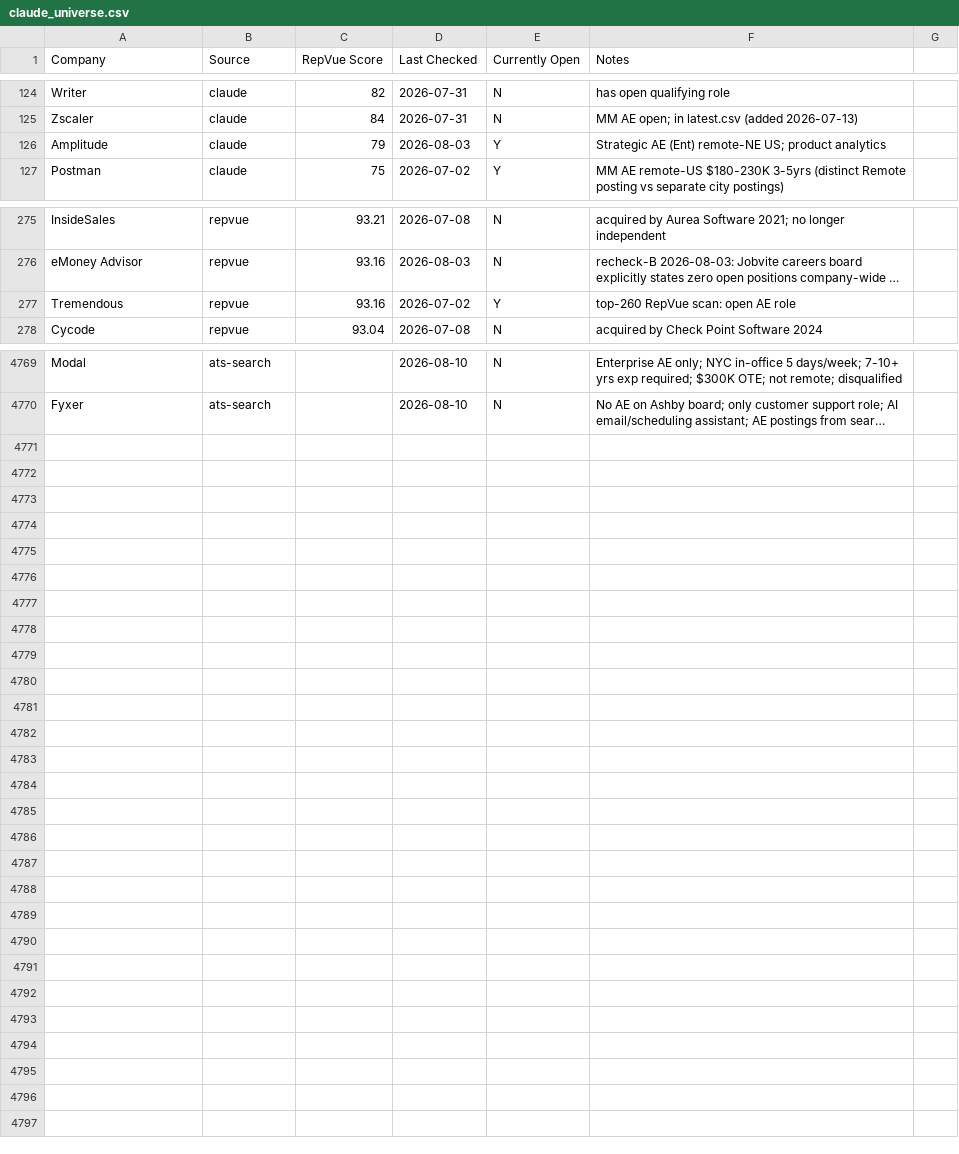
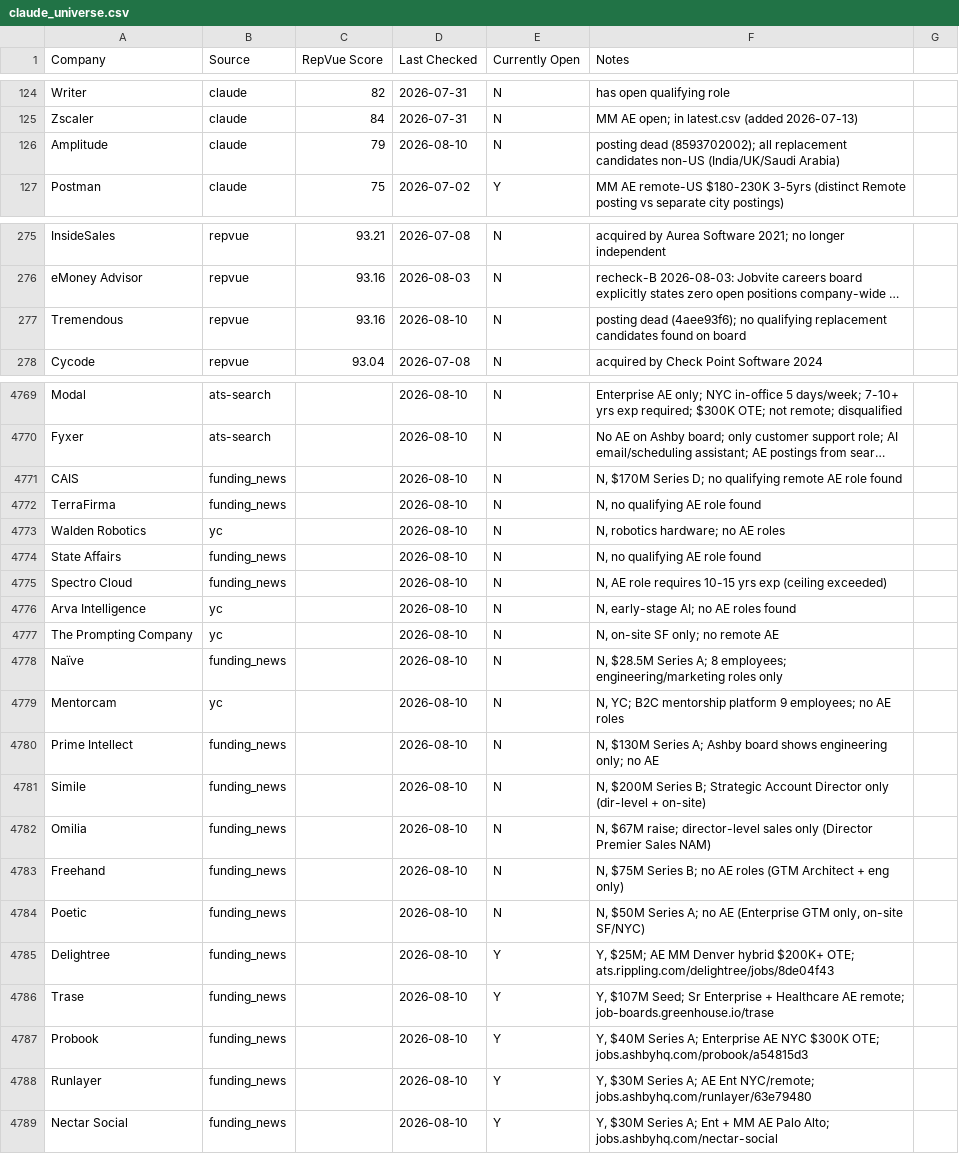
Before and after one commit to eric-hastie/remote-ae-job-hunt, a CSV file: data/claude_universe.csv, drawn as a sheet; only a part is shown, gaps mark what is left out; long unchanged cells end in …; the diff names each change by its address in the sheet, - before the commit and + after, or states it on an @@ line.

```diff
--- a/data/claude_universe.csv
+++ b/data/claude_universe.csv
-D126 (Last Checked): 2026-08-03
+D126 (Last Checked): 2026-08-10
-E126 (Currently Open): Y
+E126 (Currently Open): N
-F126 (Notes): Strategic AE (Ent) remote-NE US; product analytics
+F126 (Notes): posting dead (8593702002); all replacement candidates non-US (India/UK/Saudi Arabia)
-D277 (Last Checked): 2026-07-02
+D277 (Last Checked): 2026-08-10
-E277 (Currently Open): Y
+E277 (Currently Open): N
-F277 (Notes): top-260 RepVue scan: open AE role
+F277 (Notes): posting dead (4aee93f6); no qualifying replacement candidates found on board
+row 4771: CAIS | funding_news |  | 2026-08-10 | N | N, $170M Series D; no qualifying remote AE role found
+row 4772: TerraFirma | funding_news |  | 2026-08-10 | N | N, no qualifying AE role found
+row 4773: Walden Robotics | yc |  | 2026-08-10 | N | N, robotics hardware; no AE roles
+row 4774: State Affairs | funding_news |  | 2026-08-10 | N | N, no qualifying AE role found
+row 4775: Spectro Cloud | funding_news |  | 2026-08-10 | N | N, AE role requires 10-15 yrs exp (ceiling exceeded)
+row 4776: Arva Intelligence | yc |  | 2026-08-10 | N | N, early-stage AI; no AE roles found
+row 4777: The Prompting Company | yc |  | 2026-08-10 | N | N, on-site SF only; no remote AE
+row 4778: Naïve | funding_news |  | 2026-08-10 | N | N, $28.5M Series A; 8 employees; engineering/marketing roles only
+row 4779: Mentorcam | yc |  | 2026-08-10 | N | N, YC; B2C mentorship platform 9 employees; no AE roles
+row 4780: Prime Intellect | funding_news |  | 2026-08-10 | N | N, $130M Series A; Ashby board shows engineering only; no AE
+row 4781: Simile | funding_news |  | 2026-08-10 | N | N, $200M Series B; Strategic Account Director only (dir-level + on-site)
+row 4782: Omilia | funding_news |  | 2026-08-10 | N | N, $67M raise; director-level sales only (Director Premier Sales NAM)
+row 4783: Freehand | funding_news |  | 2026-08-10 | N | N, $75M Series B; no AE roles (GTM Architect + eng only)
+row 4784: Poetic | funding_news |  | 2026-08-10 | N | N, $50M Series A; no AE (Enterprise GTM only, on-site SF/NYC)
+row 4785: Delightree | funding_news |  | 2026-08-10 | Y | Y, $25M; AE MM Denver hybrid $200K+ OTE; ats.rippling.com/delightree/jobs/8de04f43
+row 4786: Trase | funding_news |  | 2026-08-10 | Y | Y, $107M Seed; Sr Enterprise + Healthcare AE remote; job-boards.greenhouse.io/trase
+row 4787: Probook | funding_news |  | 2026-08-10 | Y | Y, $40M Series A; Enterprise AE NYC $300K OTE; jobs.ashbyhq.com/probook/a54815d3
+row 4788: Runlayer | funding_news |  | 2026-08-10 | Y | Y, $30M Series A; AE Ent NYC/remote; jobs.ashbyhq.com/runlayer/63e79480
+row 4789: Nectar Social | funding_news |  | 2026-08-10 | Y | Y, $30M Series A; Ent + MM AE Palo Alto; jobs.ashbyhq.com/nectar-social
```
Also changed, not shown: data/2026-08-10.csv, data/latest.csv, 5 other files.
